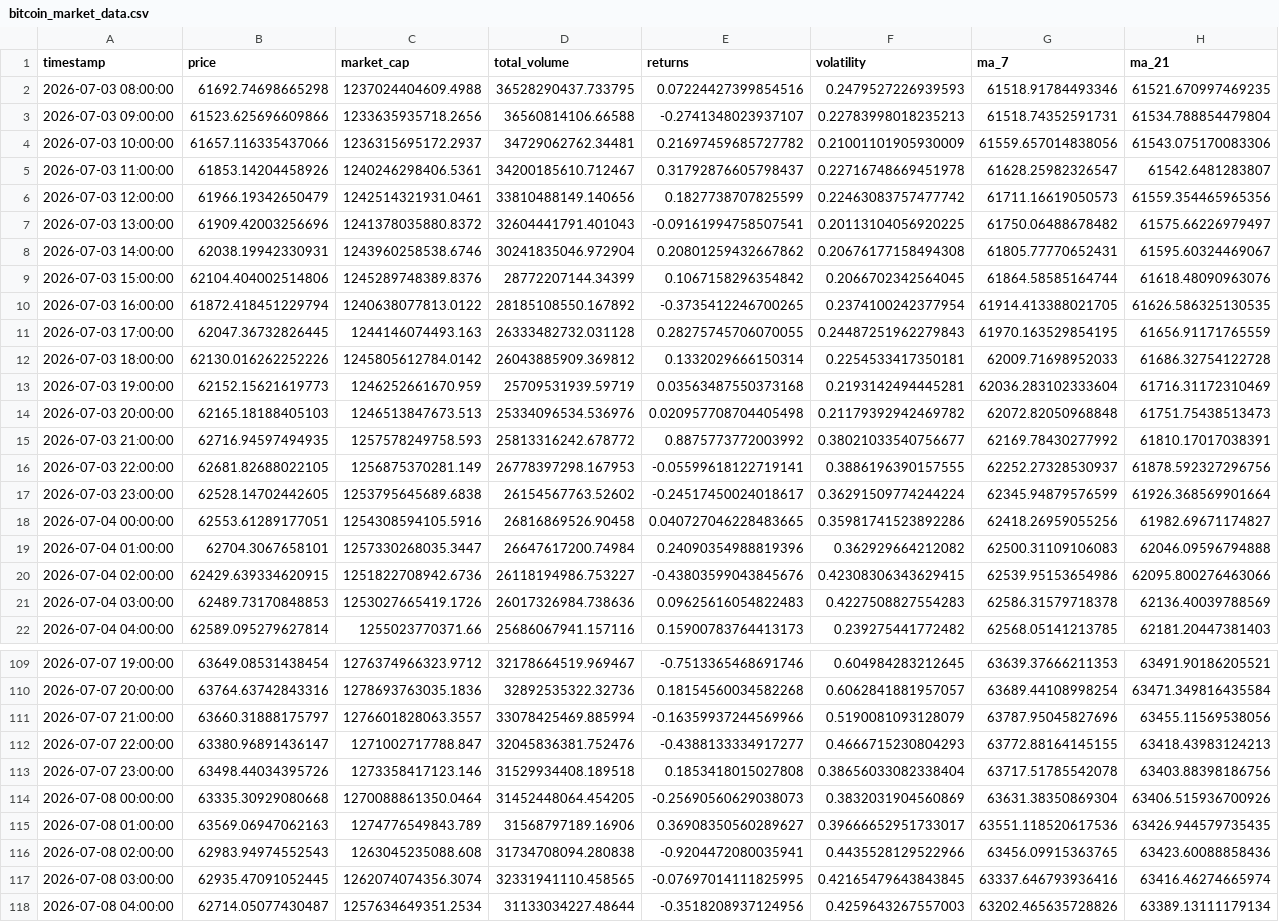
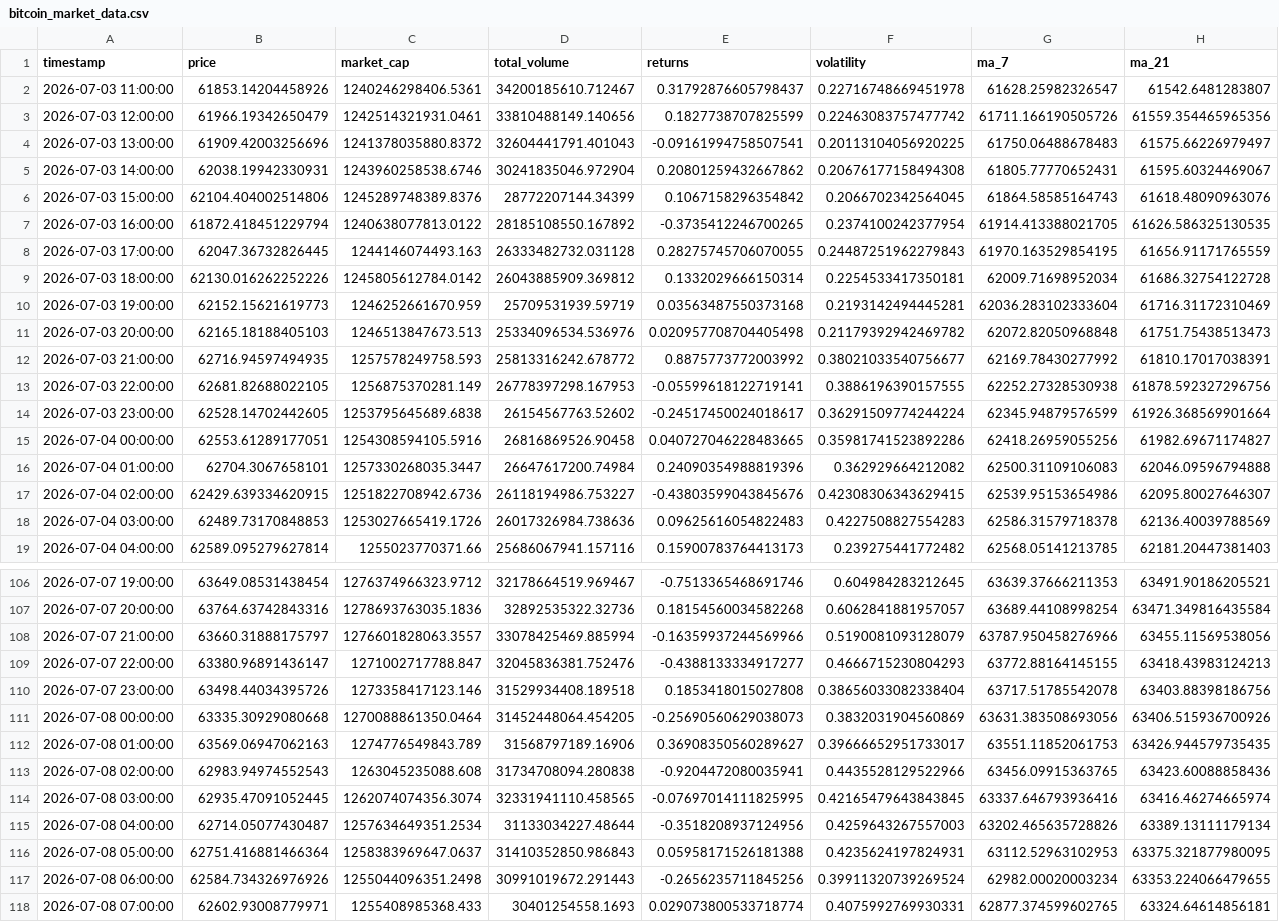
Before and after one commit to ProsperOdali/Bitcoin-tracker, a CSV file: data/bitcoin_market_data.csv, drawn as a sheet; only a part is shown, gaps mark what is left out; the shorter side is filled out with more unchanged rows; the diff covers the shown part only.

```diff
--- a/data/bitcoin_market_data.csv
+++ b/data/bitcoin_market_data.csv
@@ -1,13 +1,10 @@
 timestamp,price,market_cap,total_volume,returns,volatility,ma_7,ma_21
-2026-07-03 08:00:00,61692.74698665298,1237024404609.4988,36528290437.733795,0.07224427399854516,0.2479527226939593,61518.91784493346,61521.670997469235
-2026-07-03 09:00:00,61523.625696609866,1233635935718.2656,36560814106.66588,-0.2741348023937107,0.22783998018235213,61518.74352591731,61534.788854479804
-2026-07-03 10:00:00,61657.116335437066,1236315695172.2937,34729062762.34481,0.21697459685727782,0.21001101905930009,61559.657014838056,61543.075170083306
 2026-07-03 11:00:00,61853.14204458926,1240246298406.5361,34200185610.712467,0.31792876605798437,0.22716748669451978,61628.25982326547,61542.6481283807
-2026-07-03 12:00:00,61966.19342650479,1242514321931.0461,33810488149.140656,0.1827738707825599,0.22463083757477742,61711.16619050573,61559.354465965356
-2026-07-03 13:00:00,61909.42003256696,1241378035880.8372,32604441791.401043,-0.09161994758507541,0.20113104056920225,61750.06488678482,61575.66226979497
+2026-07-03 12:00:00,61966.19342650479,1242514321931.0461,33810488149.140656,0.1827738707825599,0.22463083757477742,61711.166190505726,61559.354465965356
+2026-07-03 13:00:00,61909.42003256696,1241378035880.8372,32604441791.401043,-0.09161994758507541,0.20113104056920225,61750.06488678483,61575.66226979497
 2026-07-03 14:00:00,62038.19942330931,1243960258538.6746,30241835046.972904,0.20801259432667862,0.20676177158494308,61805.77770652431,61595.60324469067
-2026-07-03 15:00:00,62104.404002514806,1245289748389.8376,28772207144.34399,0.1067158296354842,0.2066702342564045,61864.58585164744,61618.48090963076
+2026-07-03 15:00:00,62104.404002514806,1245289748389.8376,28772207144.34399,0.1067158296354842,0.2066702342564045,61864.58585164743,61618.48090963076
 2026-07-03 16:00:00,61872.418451229794,1240638077813.0122,28185108550.167892,-0.3735412246700265,0.2374100242377954,61914.413388021705,61626.586325130535
 2026-07-03 17:00:00,62047.36732826445,1244146074493.163,26333482732.031128,0.28275745706070055,0.24487251962279843,61970.163529854195,61656.91171765559
-2026-07-03 18:00:00,62130.016262252226,1245805612784.0142,26043885909.369812,0.1332029666150314,0.2254533417350181,62009.71698952033,61686.32754122728
+2026-07-03 18:00:00,62130.016262252226,1245805612784.0142,26043885909.369812,0.1332029666150314,0.2254533417350181,62009.71698952034,61686.32754122728
 2026-07-03 19:00:00,62152.15621619773,1246252661670.959,25709531939.59719,0.03563487550373168,0.2193142494445281,62036.283102333604,61716.31172310469
@@ -15,3 +12,3 @@ timestamp,price,market_cap,total_volume,returns,volatility,ma_7,ma_21
 2026-07-03 21:00:00,62716.94597494935,1257578249758.593,25813316242.678772,0.8875773772003992,0.38021033540756677,62169.78430277992,61810.17017038391
-2026-07-03 22:00:00,62681.82688022105,1256875370281.149,26778397298.167953,-0.05599618122719141,0.3886196390157555,62252.27328530937,61878.592327296756
+2026-07-03 22:00:00,62681.82688022105,1256875370281.149,26778397298.167953,-0.05599618122719141,0.3886196390157555,62252.27328530938,61878.592327296756
 2026-07-03 23:00:00,62528.14702442605,1253795645689.6838,26154567763.52602,-0.24517450024018617,0.36291509774244224,62345.94879576599,61926.368569901664
@@ -19,3 +16,3 @@ timestamp,price,market_cap,total_volume,returns,volatility,ma_7,ma_21
 2026-07-04 01:00:00,62704.3067658101,1257330268035.3447,26647617200.74984,0.24090354988819396,0.362929664212082,62500.31109106083,62046.09596794888
-2026-07-04 02:00:00,62429.639334620915,1251822708942.6736,26118194986.753227,-0.43803599043845676,0.42308306343629415,62539.95153654986,62095.800276463066
+2026-07-04 02:00:00,62429.639334620915,1251822708942.6736,26118194986.753227,-0.43803599043845676,0.42308306343629415,62539.95153654986,62095.80027646307
 2026-07-04 03:00:00,62489.73170848853,1253027665419.1726,26017326984.738636,0.09625616054822483,0.4227508827554283,62586.31579718378,62136.40039788569
@@ -110,7 +107,7 @@ timestamp,price,market_cap,total_volume,returns,volatility,ma_7,ma_21
 2026-07-07 20:00:00,63764.63742843316,1278693763035.1836,32892535322.32736,0.18154560034582268,0.6062841881957057,63689.44108998254,63471.349816435584
-2026-07-07 21:00:00,63660.31888175797,1276601828063.3557,33078425469.885994,-0.16359937244569966,0.5190081093128079,63787.95045827696,63455.11569538056
+2026-07-07 21:00:00,63660.31888175797,1276601828063.3557,33078425469.885994,-0.16359937244569966,0.5190081093128079,63787.950458276966,63455.11569538056
 2026-07-07 22:00:00,63380.96891436147,1271002717788.847,32045836381.752476,-0.4388133334917277,0.4666715230804293,63772.88164145155,63418.43983124213
 2026-07-07 23:00:00,63498.44034395726,1273358417123.146,31529934408.189518,0.1853418015027808,0.38656033082338404,63717.51785542078,63403.88398186756
-2026-07-08 00:00:00,63335.30929080668,1270088861350.0464,31452448064.454205,-0.25690560629038073,0.3832031904560869,63631.38350869304,63406.515936700926
-2026-07-08 01:00:00,63569.06947062163,1274776549843.789,31568797189.16906,0.36908350560289627,0.39666652951733017,63551.118520617536,63426.944579735435
+2026-07-08 00:00:00,63335.30929080668,1270088861350.0464,31452448064.454205,-0.25690560629038073,0.3832031904560869,63631.383508693056,63406.515936700926
+2026-07-08 01:00:00,63569.06947062163,1274776549843.789,31568797189.16906,0.36908350560289627,0.39666652951733017,63551.11852061753,63426.944579735435
 2026-07-08 02:00:00,62983.94974552543,1263045235088.608,31734708094.280838,-0.9204472080035941,0.4435528129522966,63456.09915363765,63423.60088858436
```
Also changed, not shown: 4 added rows, 1 removed row and 106 edited cells elsewhere in this file.
